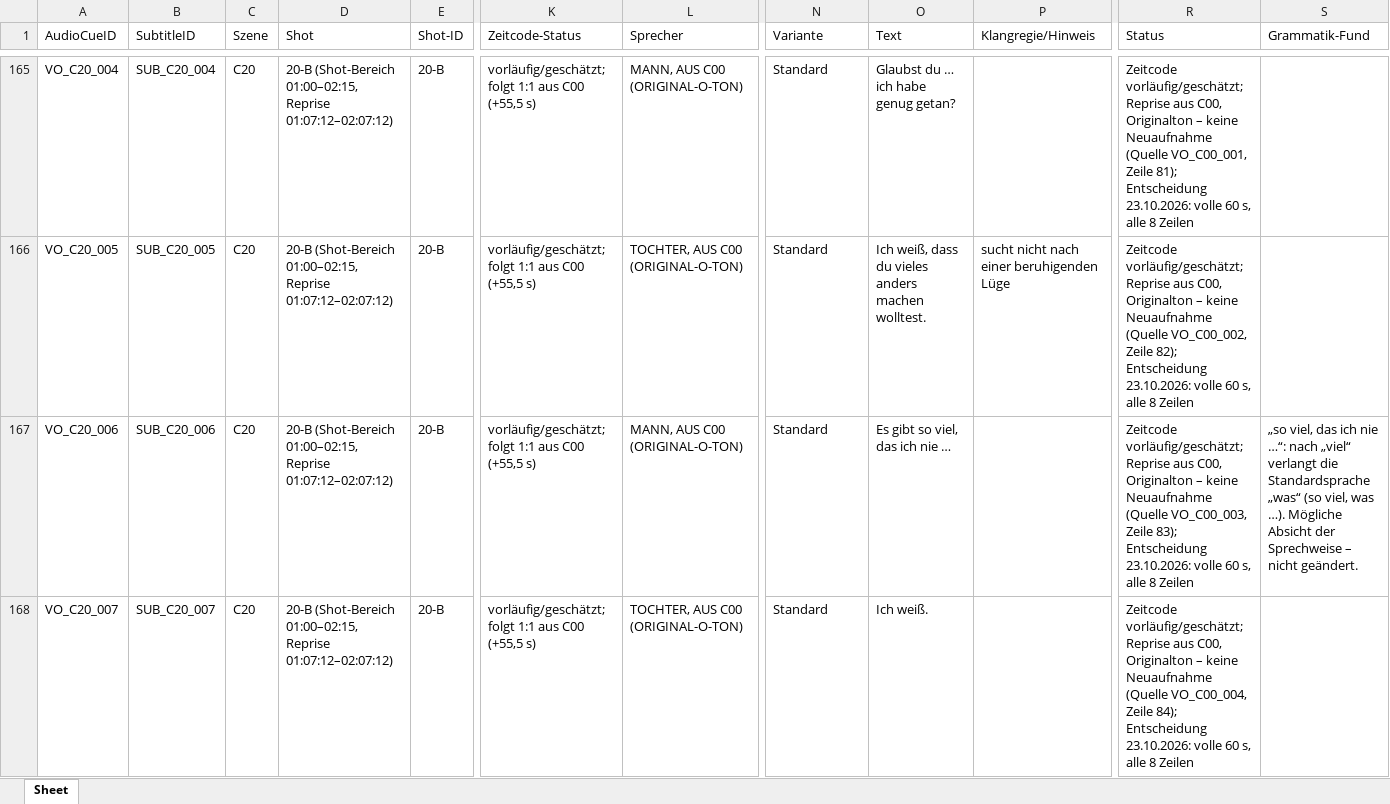
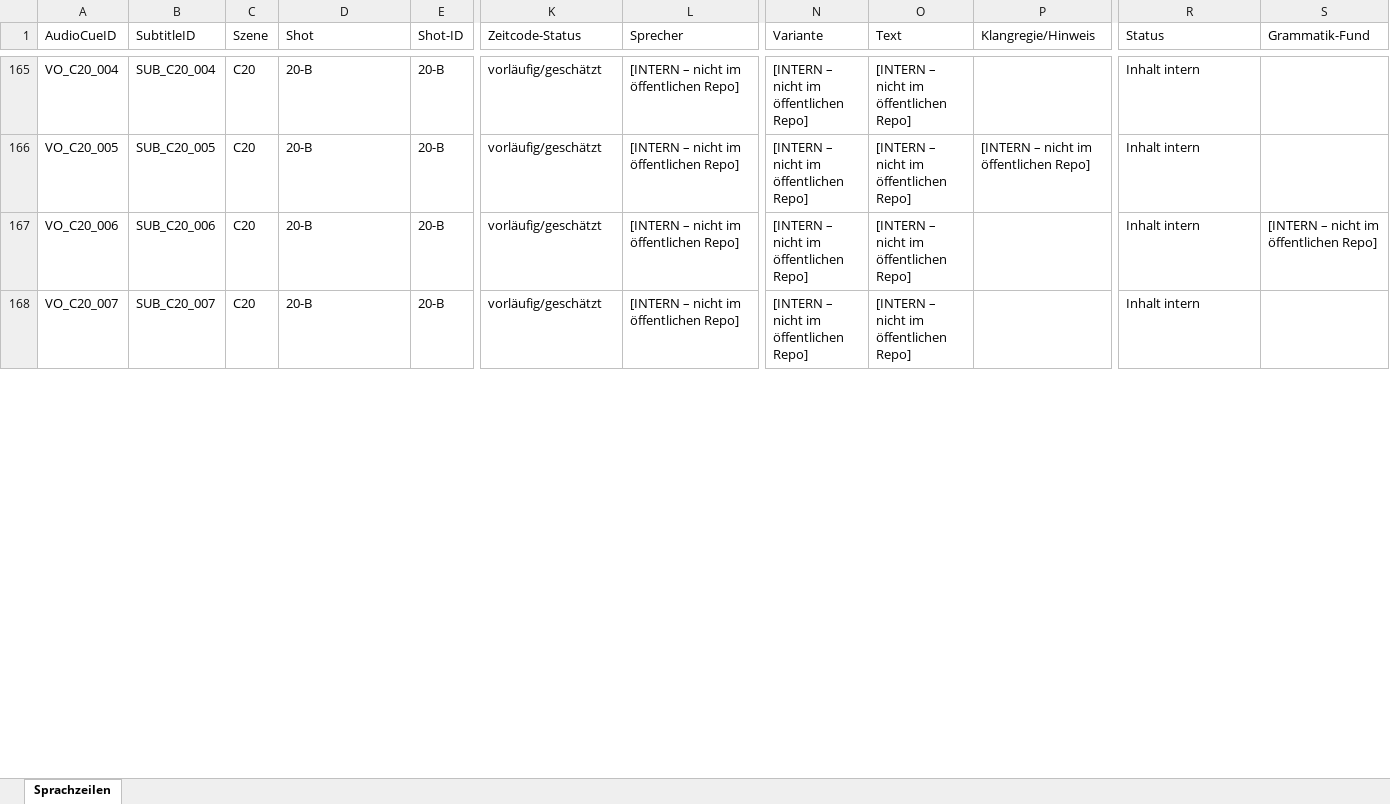
Before and after one commit to manuelbrandner85/Genesis-Games, an Excel workbook: docs/audio_cinematics/genesis_sprachzeilen_C00-C21.xlsx, sheet Sprachzeilen, drawn as a sheet; only a part is shown, gaps mark what is left out; values as stored, in another font and other column widths than the file's, no cell formats; the diff covers the shown part only; the diff names each change by its address in the sheet, - before the commit and + after, or states it on an @@ line.

Commit message:
docs: Spoiler C19/C20 aus öffentlichen Dateien entfernt; Status PR #3 = gemergt

```diff
--- a/docs/audio_cinematics/genesis_sprachzeilen_C00-C21.xlsx (sheet Sprachzeilen)
+++ b/docs/audio_cinematics/genesis_sprachzeilen_C00-C21.xlsx (sheet Sprachzeilen)
-sheet tab: Sheet
+sheet tab: Sprachzeilen
-D165:D168 (Shot): 20-B (Shot-Bereich 01:00–02:15, Reprise 01:07:12–02:07:12)
+D165:D168 (Shot): 20-B
-K165:K168 (Zeitcode-Status): vorläufig/geschätzt; folgt 1:1 aus C00 (+55,5 s)
+K165:K168 (Zeitcode-Status): vorläufig/geschätzt
-L165 (Sprecher): MANN, AUS C00 (ORIGINAL-O-TON)
+L165 (Sprecher): [INTERN – nicht im öffentlichen Repo]
-N165:N168 (Variante): Standard
+N165:N168 (Variante): [INTERN – nicht im öffentlichen Repo]
-O165 (Text): Glaubst du … ich habe genug getan?
+O165 (Text): [INTERN – nicht im öffentlichen Repo]
-R165 (Status): Zeitcode vorläufig/geschätzt; Reprise aus C00, Originalton – keine Neuaufnahme (Quelle VO_C00_001, Zeile 81); Entscheidung 23.10.2026: volle 60 s, alle 8 Zeilen
+R165 (Status): Inhalt intern
-L166 (Sprecher): TOCHTER, AUS C00 (ORIGINAL-O-TON)
+L166 (Sprecher): [INTERN – nicht im öffentlichen Repo]
-O166 (Text): Ich weiß, dass du vieles anders machen wolltest.
+O166 (Text): [INTERN – nicht im öffentlichen Repo]
-P166 (Klangregie/Hinweis): sucht nicht nach einer beruhigenden Lüge
+P166 (Klangregie/Hinweis): [INTERN – nicht im öffentlichen Repo]
-R166 (Status): Zeitcode vorläufig/geschätzt; Reprise aus C00, Originalton – keine Neuaufnahme (Quelle VO_C00_002, Zeile 82); Entscheidung 23.10.2026: volle 60 s, alle 8 Zeilen
+R166 (Status): Inhalt intern
-L167 (Sprecher): MANN, AUS C00 (ORIGINAL-O-TON)
+L167 (Sprecher): [INTERN – nicht im öffentlichen Repo]
-O167 (Text): Es gibt so viel, das ich nie …
+O167 (Text): [INTERN – nicht im öffentlichen Repo]
-R167 (Status): Zeitcode vorläufig/geschätzt; Reprise aus C00, Originalton – keine Neuaufnahme (Quelle VO_C00_003, Zeile 83); Entscheidung 23.10.2026: volle 60 s, alle 8 Zeilen
+R167 (Status): Inhalt intern
-S167 (Grammatik-Fund): „so viel, das ich nie …“: nach „viel“ verlangt die Standardsprache „was“ (so viel, was …). Mögliche Absicht der Sprechweise – nicht geändert.
+S167 (Grammatik-Fund): [INTERN – nicht im öffentlichen Repo]
-L168 (Sprecher): TOCHTER, AUS C00 (ORIGINAL-O-TON)
+L168 (Sprecher): [INTERN – nicht im öffentlichen Repo]
-O168 (Text): Ich weiß.
+O168 (Text): [INTERN – nicht im öffentlichen Repo]
-R168 (Status): Zeitcode vorläufig/geschätzt; Reprise aus C00, Originalton – keine Neuaufnahme (Quelle VO_C00_004, Zeile 84); Entscheidung 23.10.2026: volle 60 s, alle 8 Zeilen
+R168 (Status): Inhalt intern
```
Also changed, not shown: 321 edited cells elsewhere in this sheet, cell formats, 8 other files.
